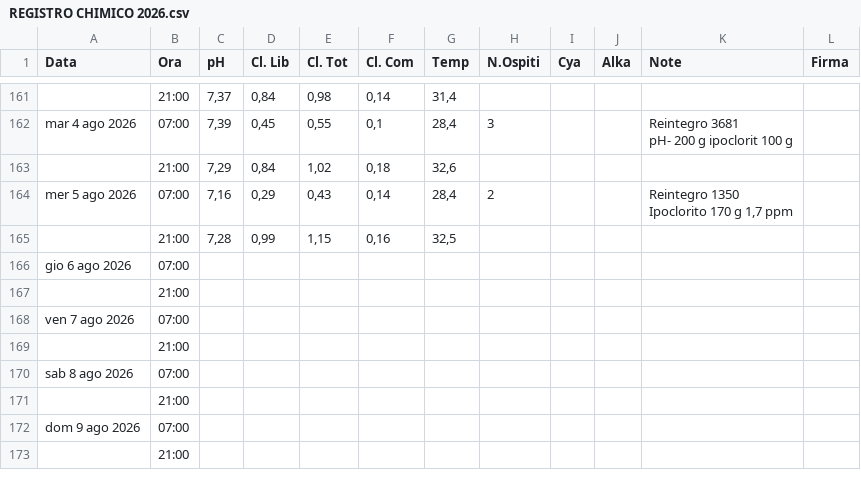
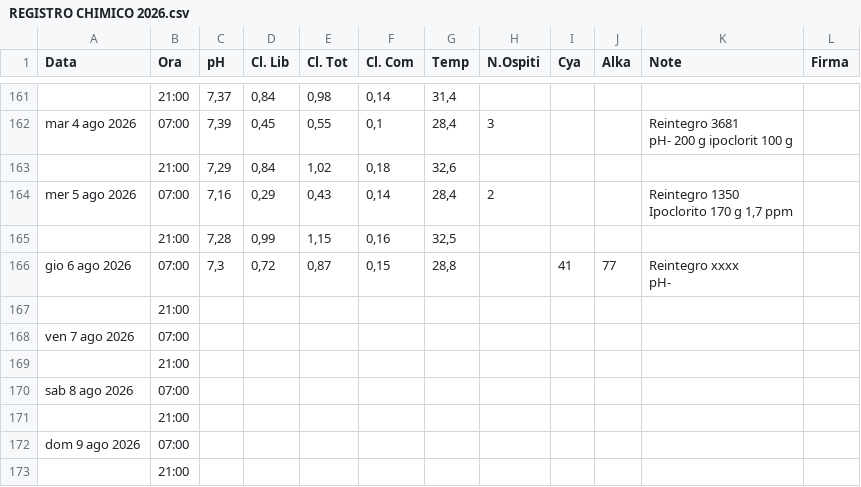
Before and after one commit to paolodelbalio/registrileanfore, a CSV file: REGISTRO CHIMICO 2026.csv, drawn as a sheet; only a part is shown, gaps mark what is left out; removed rows and columns are numbered as before the commit, all else as after; ↵ is a line break in a cell; the diff names each change by its address in the sheet, - before the commit and + after, or states it on an @@ line.

Commit message:
Aggiornamento automatico: REGISTRO CHIMICO 2026.csv

```diff
--- a/REGISTRO CHIMICO 2026.csv
+++ b/REGISTRO CHIMICO 2026.csv
-row 166: gio 6 ago 2026 | 07:00
+row 166: gio 6 ago 2026 | 07:00 | 7,3 | 0,72 | 0,87 | 0,15 | 28,8 |  | 41 | 77 | Reintegro xxxx ↵ pH-
```
